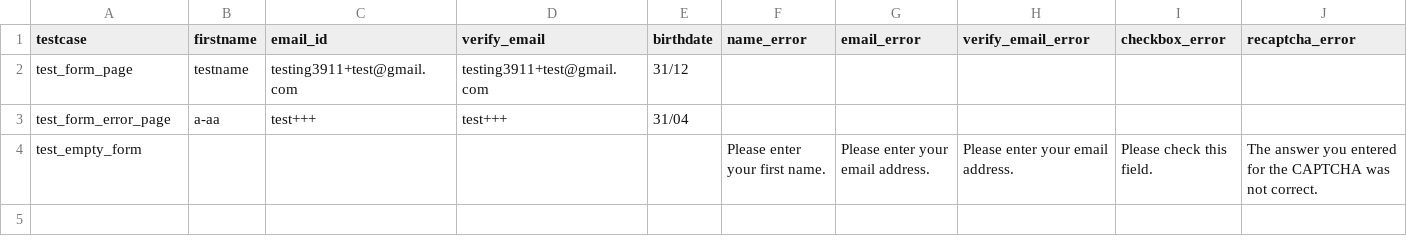
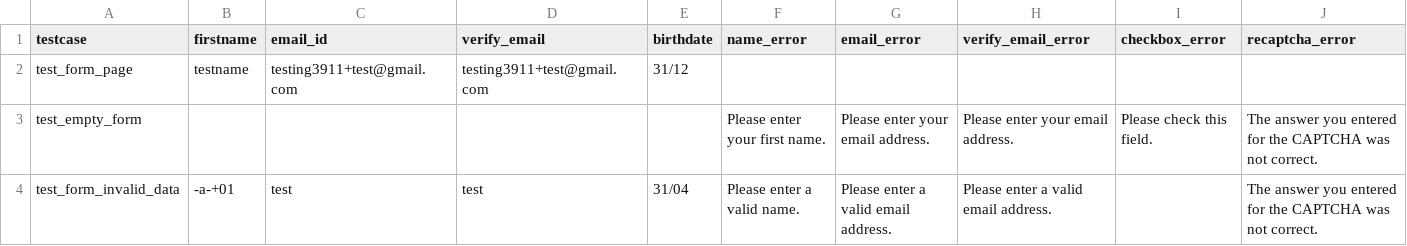
Before and after one commit to sairaj2365/CRM, a CSV file: test_data/form_data.csv, drawn as a sheet; removed rows and columns are numbered as before the commit, all else as after; the diff names each change by its address in the sheet, - before the commit and + after, or states it on an @@ line.

```diff
--- a/test_data/form_data.csv
+++ b/test_data/form_data.csv
-row 3: test_form_error_page | a-aa | test+++ | test+++ | 31/04
+row 4: test_form_invalid_data | -a-+01 | test | test | 31/04 | Please enter a valid name. | Please enter a valid email address. | Please enter a valid email address. |  | The answer you entered for the CAPTCHA was not correct.
```
Also changed, not shown: test_data/test_webform.csv, 7 other files.
